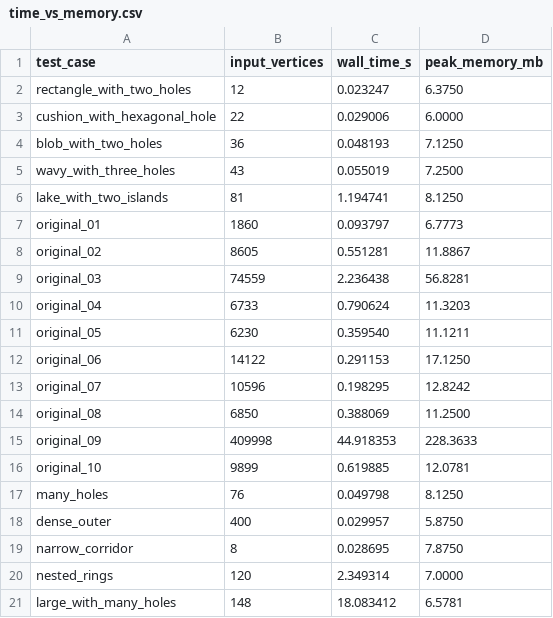
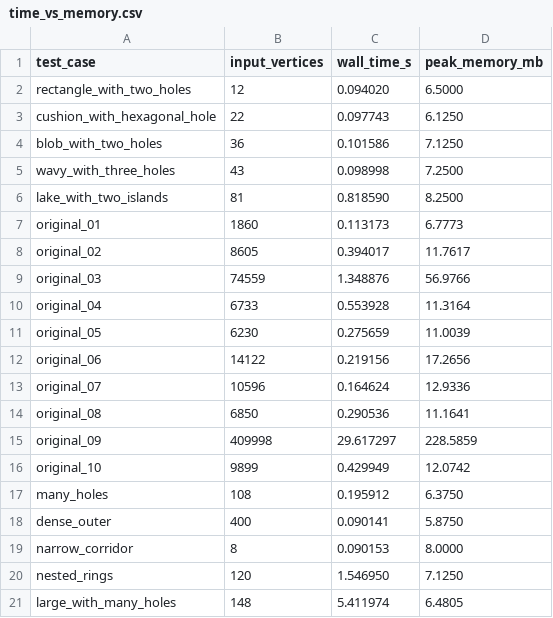
Before and after one commit to sheeyang/DSA-Assignment-2, a CSV file: time_vs_memory/time_vs_memory.csv, drawn as a sheet.

```diff
--- a/time_vs_memory/time_vs_memory.csv
+++ b/time_vs_memory/time_vs_memory.csv
@@ -1,21 +1,21 @@
 test_case,input_vertices,wall_time_s,peak_memory_mb
-rectangle_with_two_holes,12,0.023247,6.3750
-cushion_with_hexagonal_hole,22,0.029006,6.0000
-blob_with_two_holes,36,0.048193,7.1250
-wavy_with_three_holes,43,0.055019,7.2500
-lake_with_two_islands,81,1.194741,8.1250
-original_01,1860,0.093797,6.7773
-original_02,8605,0.551281,11.8867
-original_03,74559,2.236438,56.8281
-original_04,6733,0.790624,11.3203
-original_05,6230,0.359540,11.1211
-original_06,14122,0.291153,17.1250
-original_07,10596,0.198295,12.8242
-original_08,6850,0.388069,11.2500
-original_09,409998,44.918353,228.3633
-original_10,9899,0.619885,12.0781
-many_holes,76,0.049798,8.1250
-dense_outer,400,0.029957,5.8750
-narrow_corridor,8,0.028695,7.8750
-nested_rings,120,2.349314,7.0000
-large_with_many_holes,148,18.083412,6.5781
+rectangle_with_two_holes,12,0.094020,6.5000
+cushion_with_hexagonal_hole,22,0.097743,6.1250
+blob_with_two_holes,36,0.101586,7.1250
+wavy_with_three_holes,43,0.098998,7.2500
+lake_with_two_islands,81,0.818590,8.2500
+original_01,1860,0.113173,6.7773
+original_02,8605,0.394017,11.7617
+original_03,74559,1.348876,56.9766
+original_04,6733,0.553928,11.3164
+original_05,6230,0.275659,11.0039
+original_06,14122,0.219156,17.2656
+original_07,10596,0.164624,12.9336
+original_08,6850,0.290536,11.1641
+original_09,409998,29.617297,228.5859
+original_10,9899,0.429949,12.0742
+many_holes,108,0.195912,6.3750
+dense_outer,400,0.090141,5.8750
+narrow_corridor,8,0.090153,8.0000
+nested_rings,120,1.546950,7.1250
+large_with_many_holes,148,5.411974,6.4805
```
Also changed, not shown: displacement_vs_target/displacement_sweep.csv, displacement_vs_target/displacement_vs_target.csv, 35 other files.
